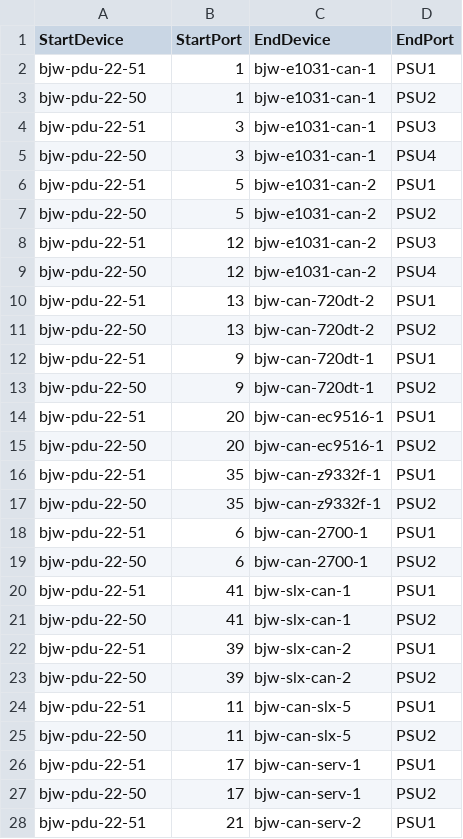
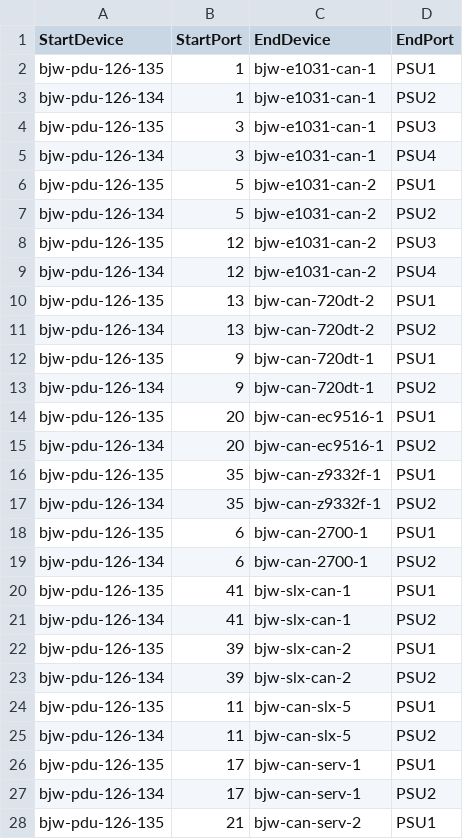
Before and after one commit to sonic-net/sonic-mgmt, a CSV file: ansible/files/sonic_bjw_pdu_links.csv, drawn as a sheet; only a part is shown; the diff covers the shown part only.

```diff
--- a/ansible/files/sonic_bjw_pdu_links.csv
+++ b/ansible/files/sonic_bjw_pdu_links.csv
@@ -1,28 +1,28 @@
 StartDevice,StartPort,EndDevice,EndPort
-bjw-pdu-22-51,1,bjw-e1031-can-1,PSU1
-bjw-pdu-22-50,1,bjw-e1031-can-1,PSU2
-bjw-pdu-22-51,3,bjw-e1031-can-1,PSU3
-bjw-pdu-22-50,3,bjw-e1031-can-1,PSU4
-bjw-pdu-22-51,5,bjw-e1031-can-2,PSU1
-bjw-pdu-22-50,5,bjw-e1031-can-2,PSU2
-bjw-pdu-22-51,12,bjw-e1031-can-2,PSU3
-bjw-pdu-22-50,12,bjw-e1031-can-2,PSU4
-bjw-pdu-22-51,13,bjw-can-720dt-2,PSU1
-bjw-pdu-22-50,13,bjw-can-720dt-2,PSU2
-bjw-pdu-22-51,9,bjw-can-720dt-1,PSU1
-bjw-pdu-22-50,9,bjw-can-720dt-1,PSU2
-bjw-pdu-22-51,20,bjw-can-ec9516-1,PSU1
-bjw-pdu-22-50,20,bjw-can-ec9516-1,PSU2
-bjw-pdu-22-51,35,bjw-can-z9332f-1,PSU1
-bjw-pdu-22-50,35,bjw-can-z9332f-1,PSU2
-bjw-pdu-22-51,6,bjw-can-2700-1,PSU1
-bjw-pdu-22-50,6,bjw-can-2700-1,PSU2
-bjw-pdu-22-51,41,bjw-slx-can-1,PSU1
-bjw-pdu-22-50,41,bjw-slx-can-1,PSU2
-bjw-pdu-22-51,39,bjw-slx-can-2,PSU1
-bjw-pdu-22-50,39,bjw-slx-can-2,PSU2
-bjw-pdu-22-51,11,bjw-can-slx-5,PSU1
-bjw-pdu-22-50,11,bjw-can-slx-5,PSU2
-bjw-pdu-22-51,17,bjw-can-serv-1,PSU1
-bjw-pdu-22-50,17,bjw-can-serv-1,PSU2
-bjw-pdu-22-51,21,bjw-can-serv-2,PSU1
+bjw-pdu-126-135,1,bjw-e1031-can-1,PSU1
+bjw-pdu-126-134,1,bjw-e1031-can-1,PSU2
+bjw-pdu-126-135,3,bjw-e1031-can-1,PSU3
+bjw-pdu-126-134,3,bjw-e1031-can-1,PSU4
+bjw-pdu-126-135,5,bjw-e1031-can-2,PSU1
+bjw-pdu-126-134,5,bjw-e1031-can-2,PSU2
+bjw-pdu-126-135,12,bjw-e1031-can-2,PSU3
+bjw-pdu-126-134,12,bjw-e1031-can-2,PSU4
+bjw-pdu-126-135,13,bjw-can-720dt-2,PSU1
+bjw-pdu-126-134,13,bjw-can-720dt-2,PSU2
+bjw-pdu-126-135,9,bjw-can-720dt-1,PSU1
+bjw-pdu-126-134,9,bjw-can-720dt-1,PSU2
+bjw-pdu-126-135,20,bjw-can-ec9516-1,PSU1
+bjw-pdu-126-134,20,bjw-can-ec9516-1,PSU2
+bjw-pdu-126-135,35,bjw-can-z9332f-1,PSU1
+bjw-pdu-126-134,35,bjw-can-z9332f-1,PSU2
+bjw-pdu-126-135,6,bjw-can-2700-1,PSU1
+bjw-pdu-126-134,6,bjw-can-2700-1,PSU2
+bjw-pdu-126-135,41,bjw-slx-can-1,PSU1
+bjw-pdu-126-134,41,bjw-slx-can-1,PSU2
+bjw-pdu-126-135,39,bjw-slx-can-2,PSU1
+bjw-pdu-126-134,39,bjw-slx-can-2,PSU2
+bjw-pdu-126-135,11,bjw-can-slx-5,PSU1
+bjw-pdu-126-134,11,bjw-can-slx-5,PSU2
+bjw-pdu-126-135,17,bjw-can-serv-1,PSU1
+bjw-pdu-126-134,17,bjw-can-serv-1,PSU2
+bjw-pdu-126-135,21,bjw-can-serv-2,PSU1
```
Also changed, not shown: 13 edited cells elsewhere in this file, ansible/files/sonic_bjw_devices.csv, 2 other files.
